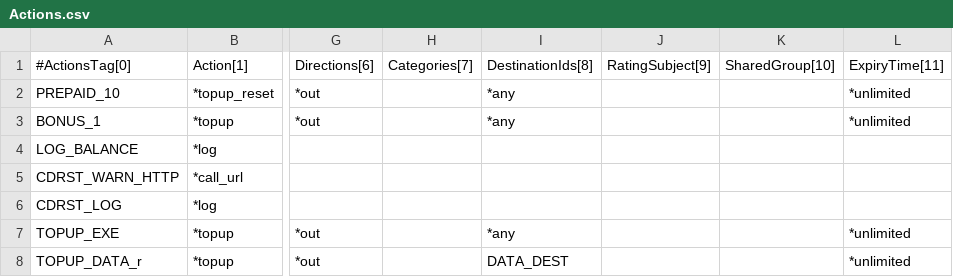
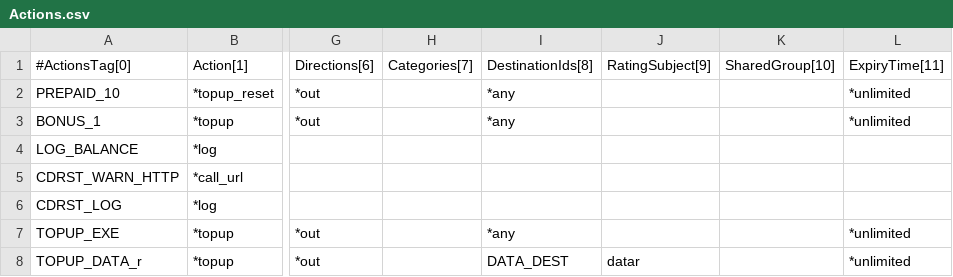
Before and after one commit to cgrates/cgrates, a CSV file: data/tariffplans/testtp/Actions.csv, drawn as a sheet; only a part is shown, gaps mark what is left out; the diff names each change by its address in the sheet, - before the commit and + after, or states it on an @@ line.

Commit message:
updated test data

```diff
--- a/data/tariffplans/testtp/Actions.csv
+++ b/data/tariffplans/testtp/Actions.csv
-J8 (RatingSubject[9]): (empty)
+J8 (RatingSubject[9]): datar
```
Also changed, not shown: data/tariffplans/testtp/RatingProfiles.csv, 2 other files.
